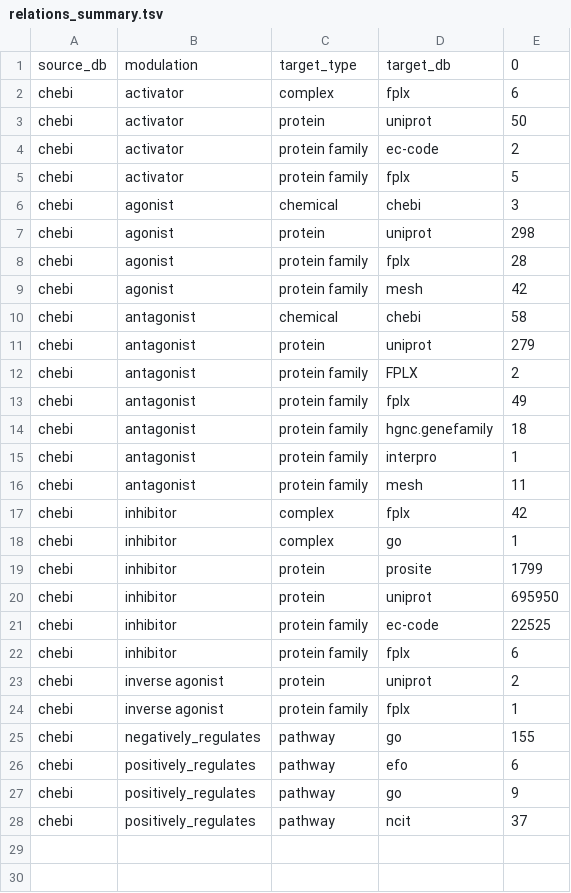
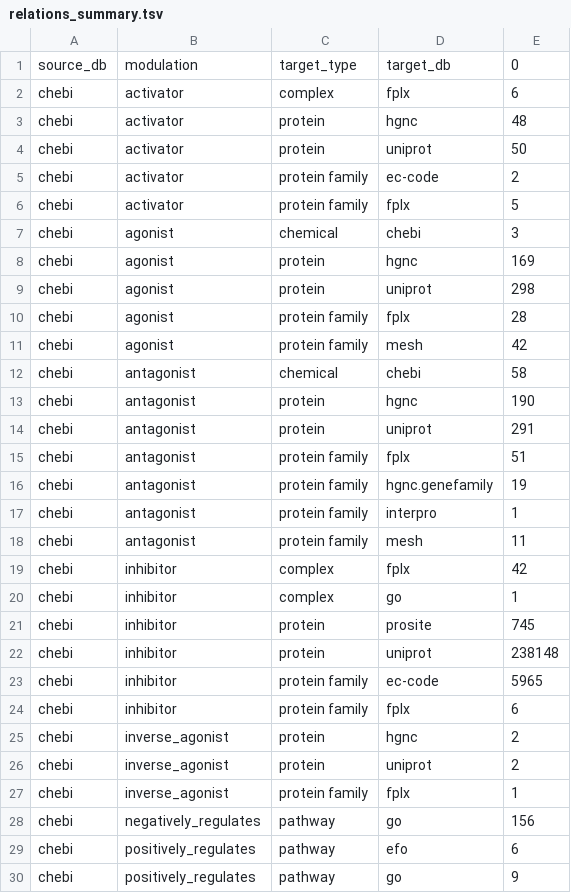
Before and after one commit to chemical-roles/chemical-roles, a TSV file: export/relations_summary.tsv, drawn as a sheet; only a part is shown; the shorter side is filled out with more unchanged rows.

```diff
--- a/export/relations_summary.tsv
+++ b/export/relations_summary.tsv
@@ -2,2 +2,3 @@ source_db	modulation	target_type	target_db	0
 chebi	activator	complex	fplx	6
+chebi	activator	protein	hgnc	48
 chebi	activator	protein	uniprot	50
@@ -6,2 +7,3 @@ chebi	activator	protein family	fplx	5
 chebi	agonist	chemical	chebi	3
+chebi	agonist	protein	hgnc	169
 chebi	agonist	protein	uniprot	298
@@ -10,6 +12,6 @@ chebi	agonist	protein family	mesh	42
 chebi	antagonist	chemical	chebi	58
-chebi	antagonist	protein	uniprot	279
-chebi	antagonist	protein family	FPLX	2
-chebi	antagonist	protein family	fplx	49
-chebi	antagonist	protein family	hgnc.genefamily	18
+chebi	antagonist	protein	hgnc	190
+chebi	antagonist	protein	uniprot	291
+chebi	antagonist	protein family	fplx	51
+chebi	antagonist	protein family	hgnc.genefamily	19
 chebi	antagonist	protein family	interpro	1
@@ -18,9 +20,10 @@ chebi	inhibitor	complex	fplx	42
 chebi	inhibitor	complex	go	1
-chebi	inhibitor	protein	prosite	1799
-chebi	inhibitor	protein	uniprot	695950
-chebi	inhibitor	protein family	ec-code	22525
+chebi	inhibitor	protein	prosite	745
+chebi	inhibitor	protein	uniprot	238148
+chebi	inhibitor	protein family	ec-code	5965
 chebi	inhibitor	protein family	fplx	6
-chebi	inverse agonist	protein	uniprot	2
-chebi	inverse agonist	protein family	fplx	1
-chebi	negatively_regulates	pathway	go	155
+chebi	inverse_agonist	protein	hgnc	2
+chebi	inverse_agonist	protein	uniprot	2
+chebi	inverse_agonist	protein family	fplx	1
+chebi	negatively_regulates	pathway	go	156
 chebi	positively_regulates	pathway	efo	6
```
Also changed, not shown: 1 other file.
